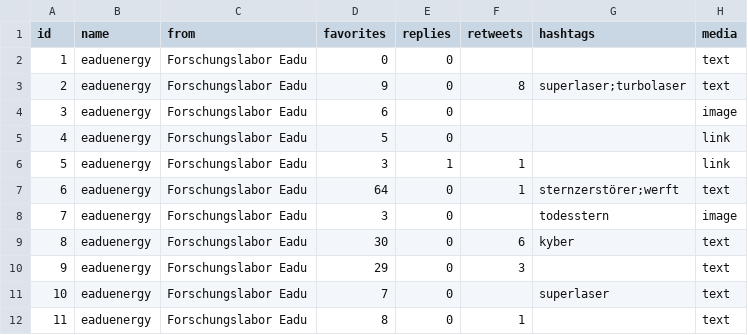
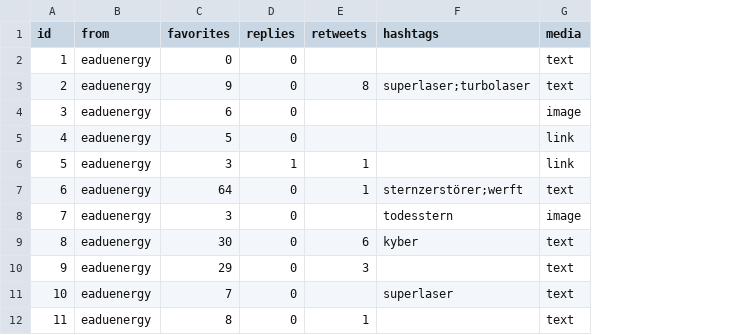
Before and after one commit to strohne/cm, a CSV file: 05_programmierung/5_1_R/example-tweets.csv, drawn as a sheet; only a part is shown; the diff names each change by its address in the sheet, - before the commit and + after, or states it on an @@ line.

Commit message:
Update dataset, fix minor typos

```diff
--- a/05_programmierung/5_1_R/example-tweets.csv
+++ b/05_programmierung/5_1_R/example-tweets.csv
-column C (from), rows 2-12: all Forschungslabor Eadu
-B1: name
+B1: from
```
Also changed, not shown: 05_programmierung/5_2_Python/example-tweets.csv, 2 other files.
